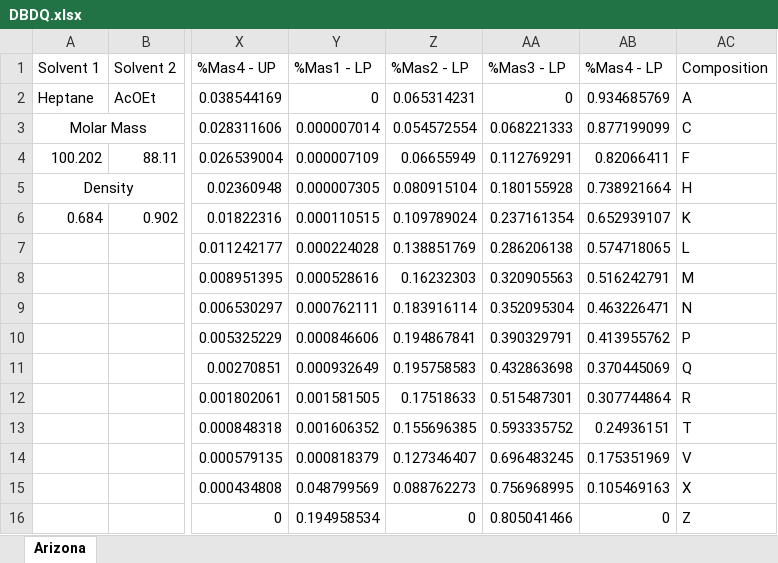
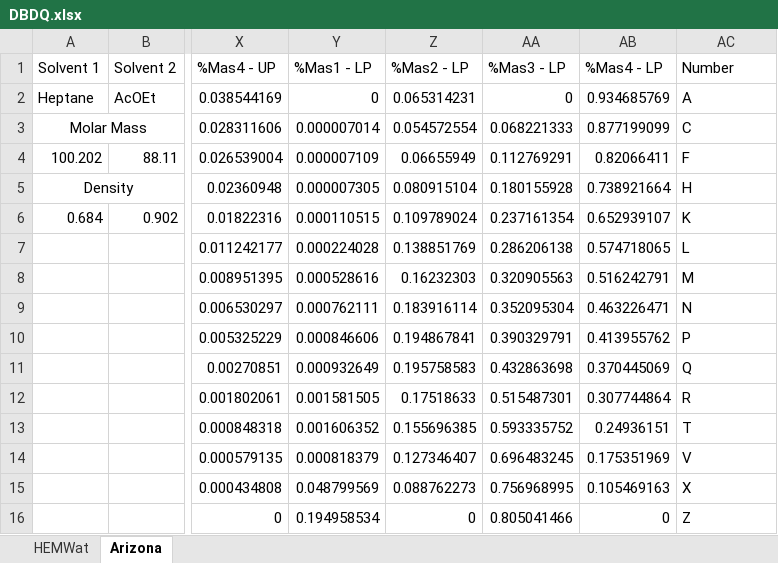
Before and after one commit to neve0049/solvent_recommender, an Excel workbook: DBDQ.xlsx, sheet Arizona, drawn as a sheet; only a part is shown, gaps mark what is left out; values as stored, in another font and other column widths than the file's, no borders; the diff names each change by its address in the sheet, - before the commit and + after, or states it on an @@ line.

```diff
--- a/DBDQ.xlsx (sheet Arizona)
+++ b/DBDQ.xlsx (sheet Arizona)
+sheet tab: HEMWat
-AC1: Composition
+AC1: Number
```
